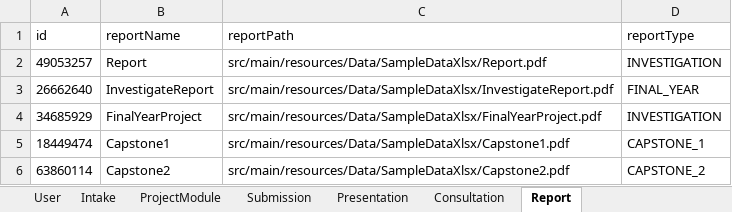
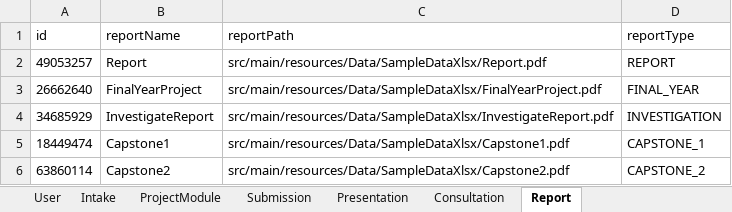
Before and after one commit to Snowman1115/G5-2402-OODJ, an Excel workbook: src/main/resources/Data/SampleDataXlsx/G5_OODJ_Sample_Data.xlsx, sheet Report, drawn as a sheet; values as stored, in another font and other column widths than the file's, no borders; the diff names each change by its address in the sheet, - before the commit and + after, or states it on an @@ line.

```diff
--- a/src/main/resources/Data/SampleDataXlsx/G5_OODJ_Sample_Data.xlsx (sheet Report)
+++ b/src/main/resources/Data/SampleDataXlsx/G5_OODJ_Sample_Data.xlsx (sheet Report)
-D2 (reportType): INVESTIGATION
+D2 (reportType): REPORT
-B3 (reportName): InvestigateReport
+B3 (reportName): FinalYearProject
-C3 (reportPath): src/main/resources/Data/SampleDataXlsx/InvestigateReport.pdf
+C3 (reportPath): src/main/resources/Data/SampleDataXlsx/FinalYearProject.pdf
-B4 (reportName): FinalYearProject
+B4 (reportName): InvestigateReport
-C4 (reportPath): src/main/resources/Data/SampleDataXlsx/FinalYearProject.pdf
+C4 (reportPath): src/main/resources/Data/SampleDataXlsx/InvestigateReport.pdf
```
Also changed, not shown: sheet Submission, 15 other files.
